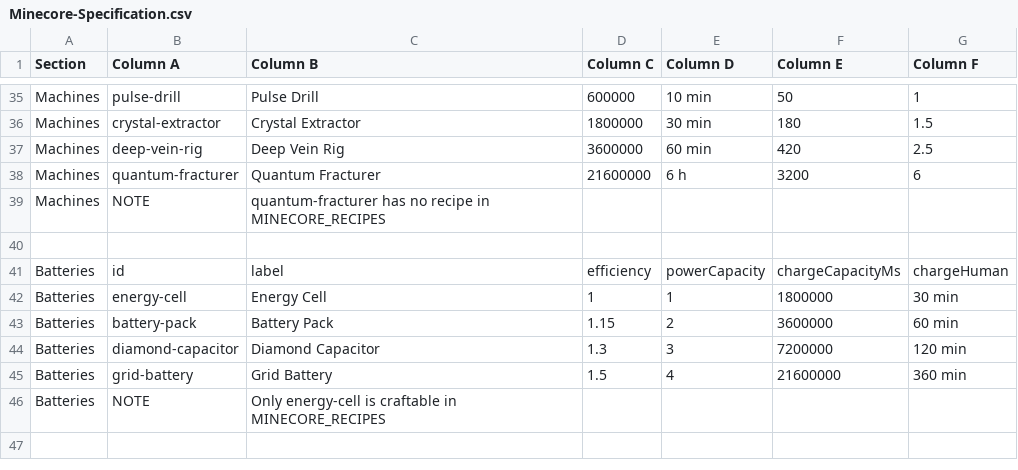
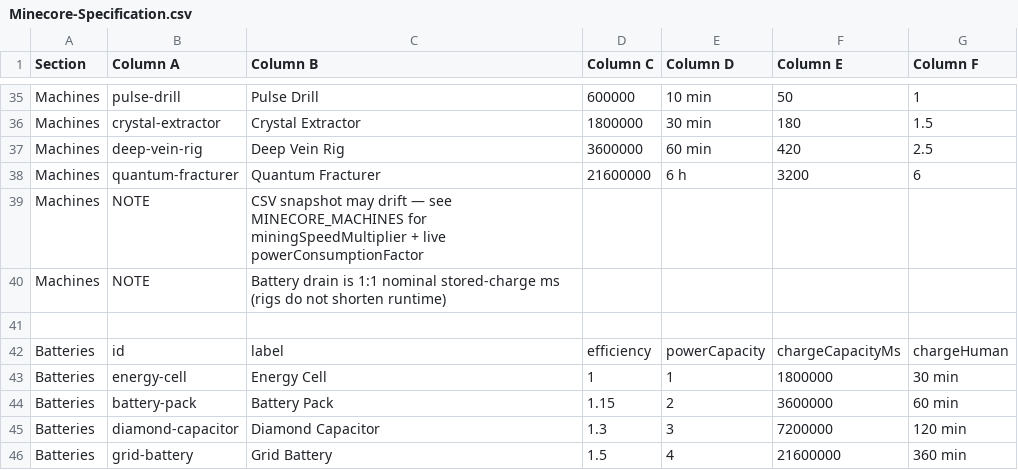
Before and after one commit to Kasparex/kasparex-dapp-marketplace, a CSV file: docs/minecore/Minecore-Specification.csv, drawn as a sheet; only a part is shown, gaps mark what is left out; the shorter side is filled out with more unchanged rows.

```diff
--- a/docs/minecore/Minecore-Specification.csv
+++ b/docs/minecore/Minecore-Specification.csv
@@ -38,3 +38,4 @@ Machines,deep-vein-rig,Deep Vein Rig,3600000,60 min,420,2.5
 Machines,quantum-fracturer,Quantum Fracturer,21600000,6 h,3200,6
-Machines,NOTE,quantum-fracturer has no recipe in MINECORE_RECIPES,,,,
+Machines,NOTE,CSV snapshot may drift — see MINECORE_MACHINES for miningSpeedMultiplier + live powerConsumptionFactor,,,,
+Machines,NOTE,Battery drain is 1:1 nominal stored-charge ms (rigs do not shorten runtime),,,,
 ,,,,,,
```
Also changed, not shown: 12 other files.
